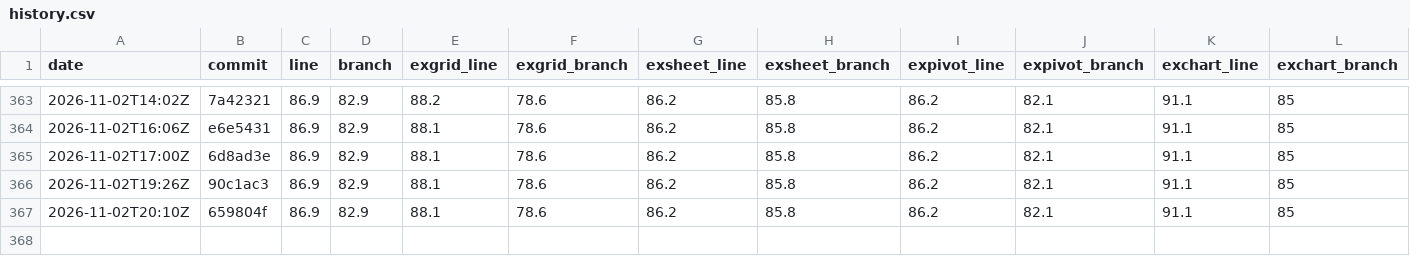
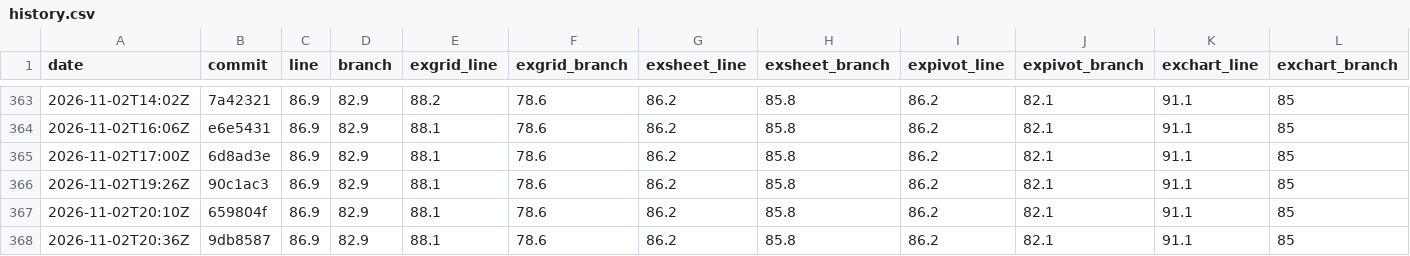
Before and after one commit to AkiraMisawa/ex-grid, a CSV file: history.csv, drawn as a sheet; only a part is shown, gaps mark what is left out; rows hold the shown columns only; the diff names each change by its address in the sheet, - before the commit and + after, or states it on an @@ line.

```diff
--- a/history.csv
+++ b/history.csv
+row 368: 2026-11-02T20:36Z | 9db8587 | 86.9 | 82.9 | 88.1 | 78.6 | 86.2 | 85.8 | 86.2 | 82.1 | 91.1 | 85
```
Also changed, not shown: 1 other file.
